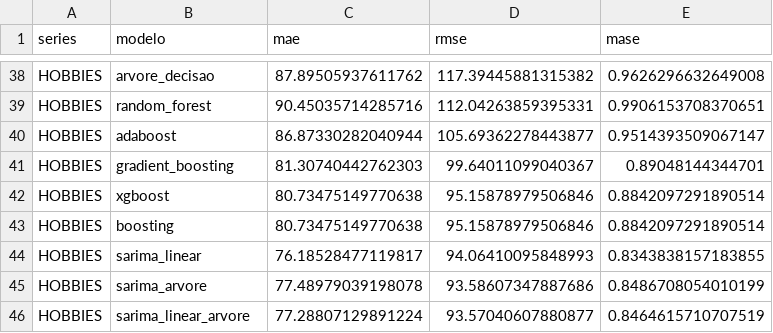
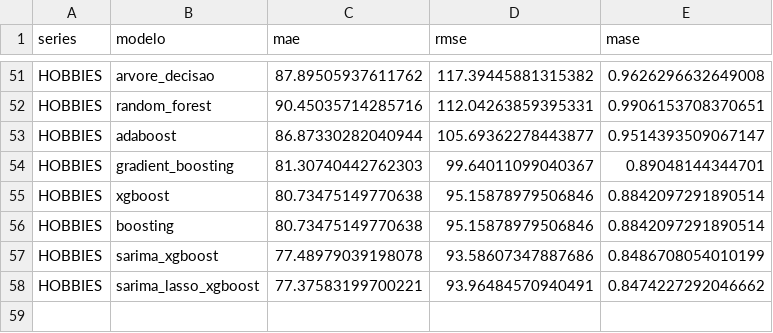
Before and after one commit to Os-Estudiosos/time-series-2026-2, a CSV file: metricas.csv, drawn as a sheet; only a part is shown, gaps mark what is left out; the diff covers the shown part only.

```diff
--- a/metricas.csv
+++ b/metricas.csv
@@ -43,4 +56,3 @@ HOBBIES,xgboost,80.73475149770638,95.15878979506846,0.8842097291890514
 HOBBIES,boosting,80.73475149770638,95.15878979506846,0.8842097291890514
-HOBBIES,sarima_linear,76.18528477119817,94.06410095848993,0.8343838157183855
-HOBBIES,sarima_arvore,77.48979039198078,93.58607347887686,0.8486708054010199
-HOBBIES,sarima_linear_arvore,77.28807129891224,93.57040607880877,0.8464615710707519
+HOBBIES,sarima_xgboost,77.48979039198078,93.58607347887686,0.8486708054010199
+HOBBIES,sarima_lasso_xgboost,77.37583199700221,93.96484570940491,0.8474227292046662
```
Also changed, not shown: 17 added rows, 4 removed rows and 2 edited cells elsewhere in this file, metricas_completas.csv, 12 other files.
